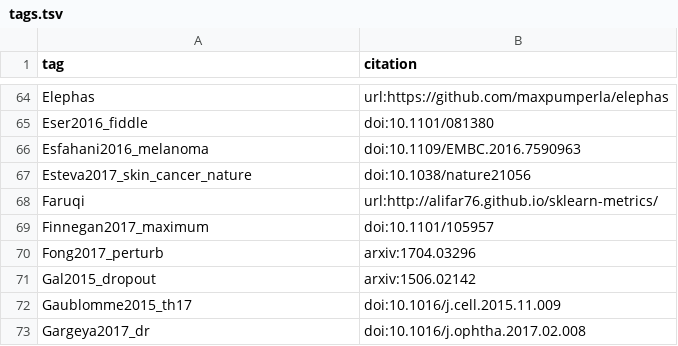
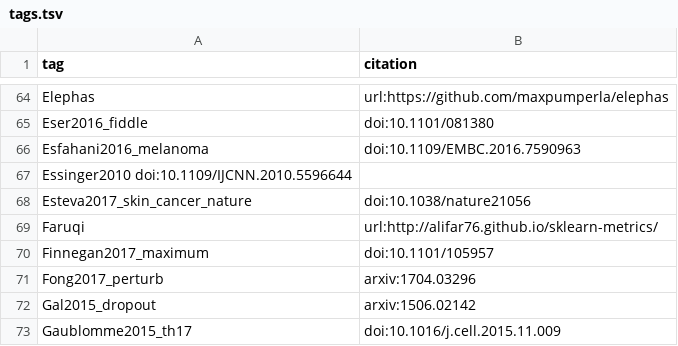
Before and after one commit to greenelab/deep-review, a TSV file: references/tags.tsv, drawn as a sheet; only a part is shown, gaps mark what is left out; the shorter side is filled out with more unchanged rows; the diff names each change by its address in the sheet, - before the commit and + after, or states it on an @@ line.

Commit message:
Added Essinger reference

```diff
--- a/references/tags.tsv
+++ b/references/tags.tsv
+row 67: Essinger2010 doi:10.1109/IJCNN.2010.5596644
```
